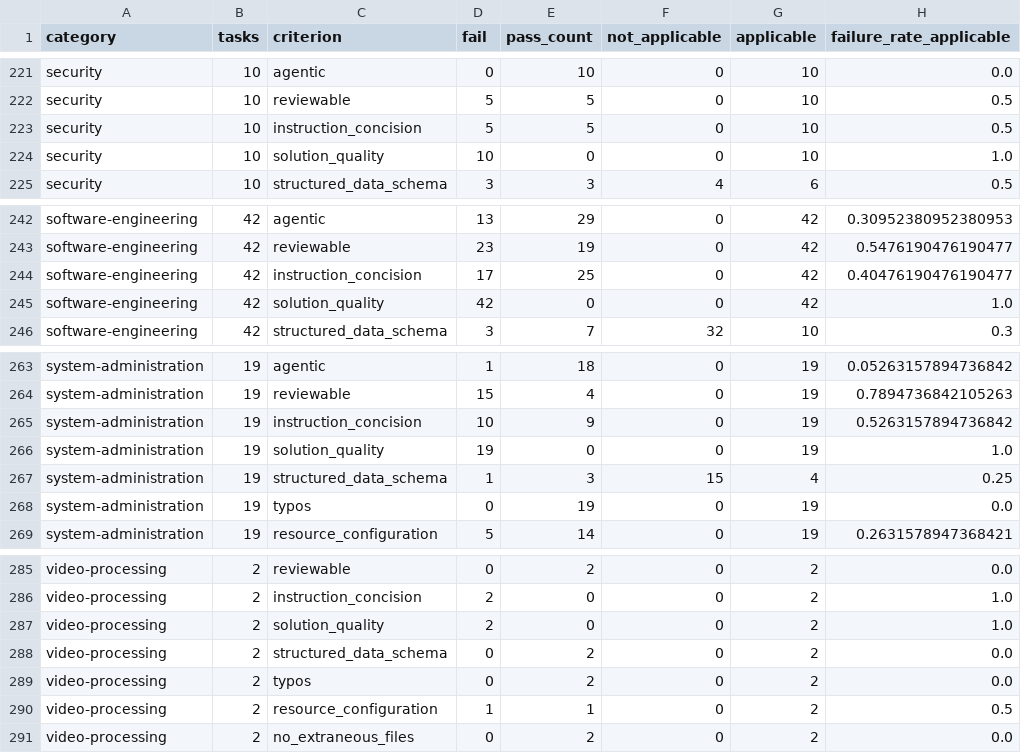
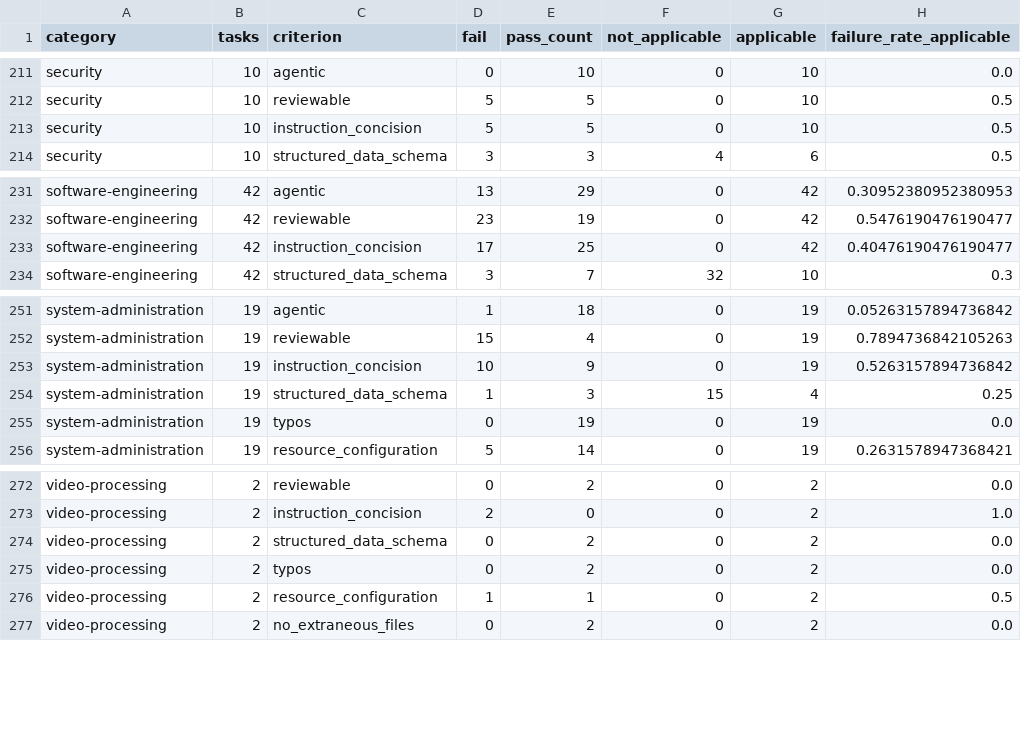
Before and after one commit to MLI-lab/OT-next-data, a CSV file: data/calibforge/stage2-review-171/category_breakdown.csv, drawn as a sheet; only a part is shown, gaps mark what is left out; the diff covers the shown part only.

Commit message:
Exclude reference solution quality from CalibForge review reports

```diff
--- a/data/calibforge/stage2-review-171/category_breakdown.csv
+++ b/data/calibforge/stage2-review-171/category_breakdown.csv
@@ -223,3 +213,2 @@ security,10,reviewable,5,5,0,10,0.5
 security,10,instruction_concision,5,5,0,10,0.5
-security,10,solution_quality,10,0,0,10,1.0
 security,10,structured_data_schema,3,3,4,6,0.5
@@ -244,3 +233,2 @@ software-engineering,42,reviewable,23,19,0,42,0.5476190476190477
 software-engineering,42,instruction_concision,17,25,0,42,0.40476190476190477
-software-engineering,42,solution_quality,42,0,0,42,1.0
 software-engineering,42,structured_data_schema,3,7,32,10,0.3
@@ -265,3 +253,2 @@ system-administration,19,reviewable,15,4,0,19,0.7894736842105263
 system-administration,19,instruction_concision,10,9,0,19,0.5263157894736842
-system-administration,19,solution_quality,19,0,0,19,1.0
 system-administration,19,structured_data_schema,1,3,15,4,0.25
@@ -286,3 +273,2 @@ video-processing,2,reviewable,0,2,0,2,0.0
 video-processing,2,instruction_concision,2,0,0,2,1.0
-video-processing,2,solution_quality,2,0,0,2,1.0
 video-processing,2,structured_data_schema,0,2,0,2,0.0
```
Also changed, not shown: 10 removed rows elsewhere in this file, 9 other files.
